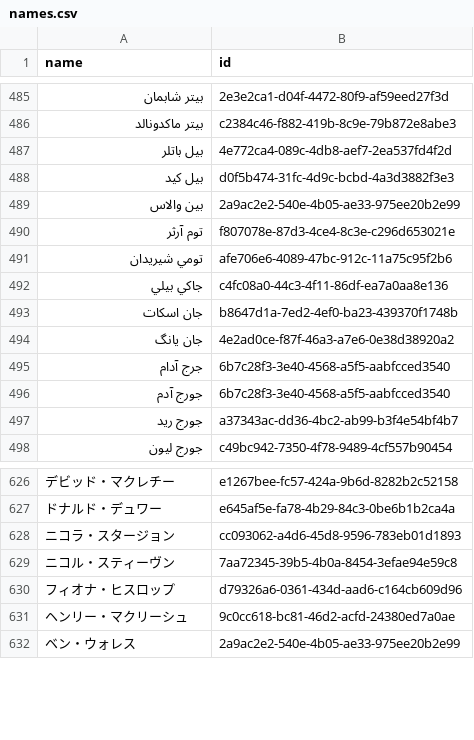
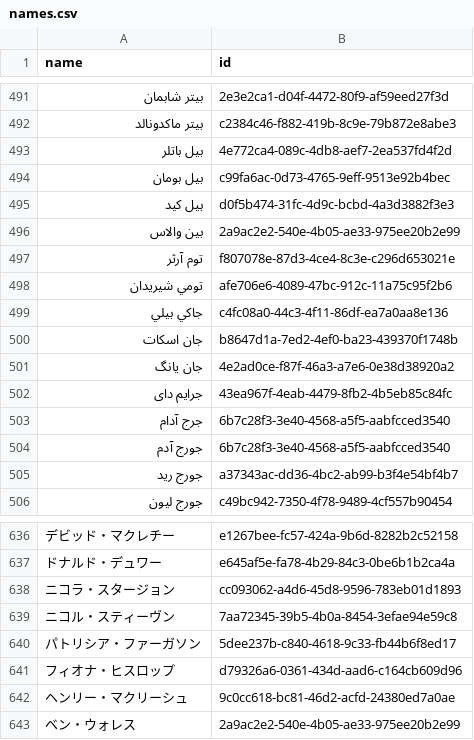
Before and after one commit to loudspeek/representa, a CSV file: data/Scotland/Parliament/names.csv, drawn as a sheet; only a part is shown, gaps mark what is left out; the diff covers the shown part only; the diff names each change by its address in the sheet, - before the commit and + after, or states it on an @@ line.

```diff
--- a/data/Scotland/Parliament/names.csv
+++ b/data/Scotland/Parliament/names.csv
+row 494: بيل بومان | c99fa6ac-0d73-4765-9eff-9513e92b4bec
+row 502: جرايم داى | 43ea967f-4eab-4479-8fb2-4b5eb85c84fc
+row 640: パトリシア・ファーガソン | 5dee237b-c840-4618-9c33-fb44b6f8ed17
```
Also changed, not shown: 8 added rows elsewhere in this file, data/Scotland/Parliament/sources/morph/wikidata.csv, data/UK/Commons/sources/morph/parliament.csv, 39 other files.
